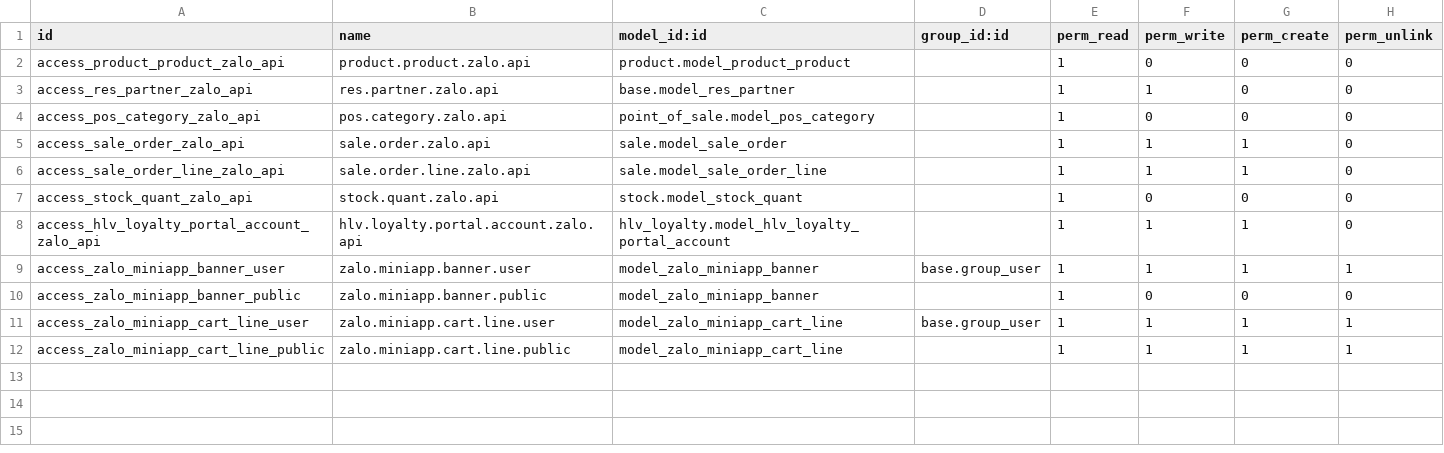
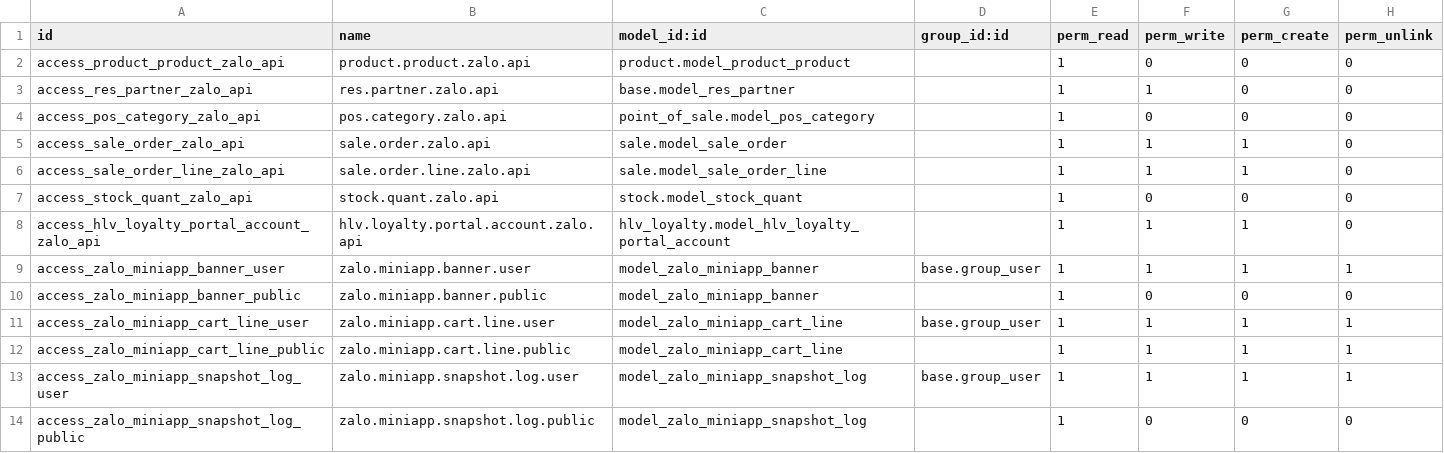
Before and after one commit to hivongseth2/HLV-odoo-crm, a CSV file: custom_addons/hlv_zalo_miniapp_api/security/ir.model.access.csv, drawn as a sheet.

Commit message:
feat(zalo_miniapp): add snapshot log for catalog version sync
Introduce `zalo.miniapp.snapshot.log` model to automatically record version
snapshots during catalog sync. The `sync_version` controller now creates a log
entry on each detected change, storing version code, trigger source, and
affected record name. Update menu action to point to the snapshot log list view
and add the necessary access rights. Include the new view in the manifest. This
provides a clear history of version changes for audit and debugging.

```diff
--- a/custom_addons/hlv_zalo_miniapp_api/security/ir.model.access.csv
+++ b/custom_addons/hlv_zalo_miniapp_api/security/ir.model.access.csv
@@ -12 +12,3 @@ access_zalo_miniapp_cart_line_user,zalo.miniapp.cart.line.user,model_zalo_miniap
 access_zalo_miniapp_cart_line_public,zalo.miniapp.cart.line.public,model_zalo_miniapp_cart_line,,1,1,1,1
+access_zalo_miniapp_snapshot_log_user,zalo.miniapp.snapshot.log.user,model_zalo_miniapp_snapshot_log,base.group_user,1,1,1,1
+access_zalo_miniapp_snapshot_log_public,zalo.miniapp.snapshot.log.public,model_zalo_miniapp_snapshot_log,,1,0,0,0
```
Also changed, not shown: 6 other files.
